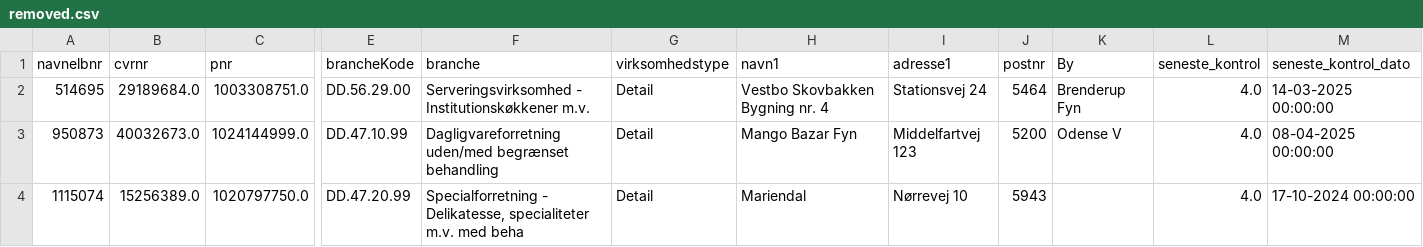
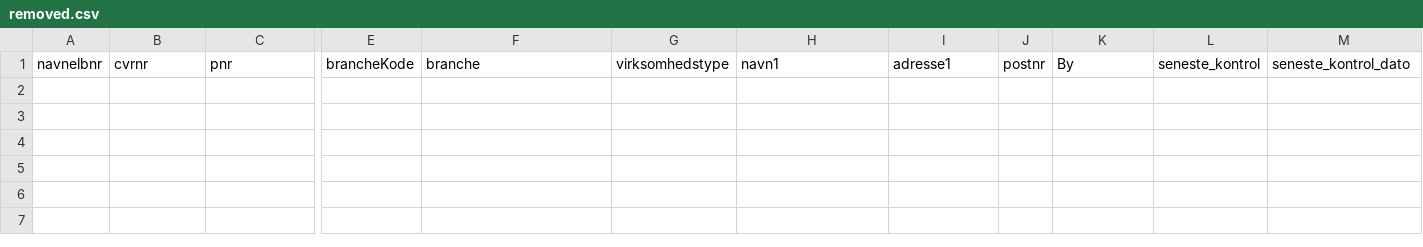
Before and after one commit to MartinDreyer/smiley-scraper, a CSV file: csv/removed.csv, drawn as a sheet; only a part is shown, gaps mark what is left out; rows hold the shown columns only; the diff names each change by its address in the sheet, - before the commit and + after, or states it on an @@ line.

```diff
--- a/csv/removed.csv
+++ b/csv/removed.csv
-row 2: 514695 | 29189684.0 | 1003308751.0 | DD.56.29.00 | Serveringsvirksomhed - Institutionskøkkener m.v. | Detail | Vestbo Skovbakken Bygning nr. 4 | Stationsvej 24 | 5464 | Brenderup Fyn | 4.0 | 14-03-2025 00:00:00
-row 3: 950873 | 40032673.0 | 1024144999.0 | DD.47.10.99 | Dagligvareforretning uden/med begrænset behandling | Detail | Mango Bazar Fyn | Middelfartvej 123 | 5200 | Odense V | 4.0 | 08-04-2025 00:00:00
-row 4: 1115074 | 15256389.0 | 1020797750.0 | DD.47.20.99 | Specialforretning - Delikatesse, specialiteter m.v. med beha | Detail | Mariendal | Nørrevej 10 | 5943 |  | 4.0 | 17-10-2024 00:00:00
```
Also changed, not shown: csv/new.csv, csv/smiley.csv.
